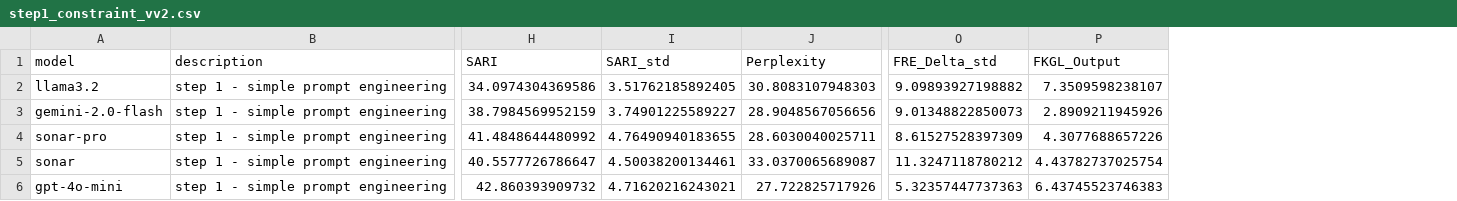
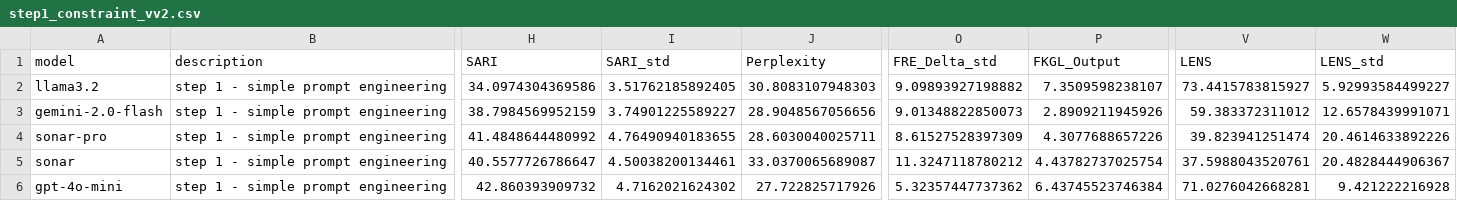
Before and after one commit to arielperstin10/LLM-simplification-PE, a CSV file: app/experiments/analysis/outputs/csv/prompt_versions/step1_constraint_vv2.csv, drawn as a sheet; only a part is shown, gaps mark what is left out; the diff names each change by its address in the sheet, - before the commit and + after, or states it on an @@ line.

```diff
--- a/app/experiments/analysis/outputs/csv/prompt_versions/step1_constraint_vv2.csv
+++ b/app/experiments/analysis/outputs/csv/prompt_versions/step1_constraint_vv2.csv
+column V (LENS), rows 2-6: 73.4415783815927 | 59.383372311012 | 39.823941251474 | 37.5988043520761 | 71.0276042668281
+column W (LENS_std), rows 2-6: 5.92993584499227 | 12.6578439991071 | 20.4614633892226 | 20.4828444906367 | 9.421222216928
-I6 (SARI_std): 4.71620216243021
+I6 (SARI_std): 4.7162021624302
-O6 (FRE_Delta_std): 5.32357447737363
+O6 (FRE_Delta_std): 5.32357447737362
-P6 (FKGL_Output): 6.43745523746383
+P6 (FKGL_Output): 6.43745523746384
```
Also changed, not shown: app/experiments/analysis/outputs/csv/prompt_versions/step1_constraint_vv1.csv, app/experiments/analysis/outputs/csv/prompt_versions/step1_structured_vv1.csv, 16 other files.
